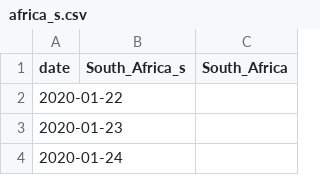
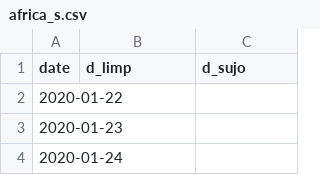
Before and after one commit to CCJ1337/ICSS, a CSV file: africa_s.csv, drawn as a sheet; only a part is shown.

Commit message:
Update africa_s.csv

```diff
--- a/africa_s.csv
+++ b/africa_s.csv
@@ -1,2 +1,2 @@
-date,South_Africa_s,South_Africa
+date,d_limp,d_sujo
 2020-01-22,,
```
